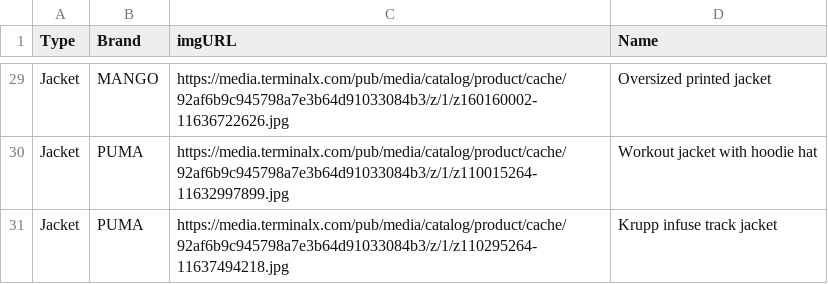
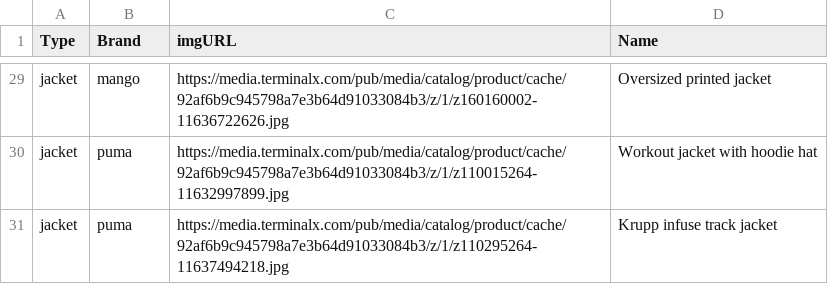
Before and after one commit to TomerTzobel/size_matching, a CSV file: data.csv, drawn as a sheet; only a part is shown, gaps mark what is left out; the diff covers the shown part only; the diff names each change by its address in the sheet, - before the commit and + after, or states it on an @@ line.

```diff
--- a/data.csv
+++ b/data.csv
-A29:A31 (Type): Jacket
+A29:A31 (Type): jacket
-B29 (Brand): MANGO
+B29 (Brand): mango
-B30:B31 (Brand): PUMA
+B30:B31 (Brand): puma
```
Also changed, not shown: 53 edited cells elsewhere in this file, 1 other file.
